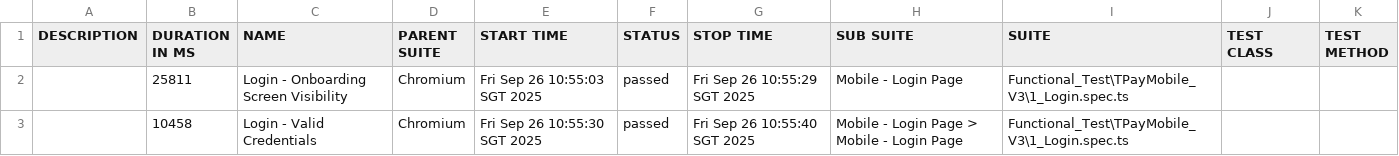
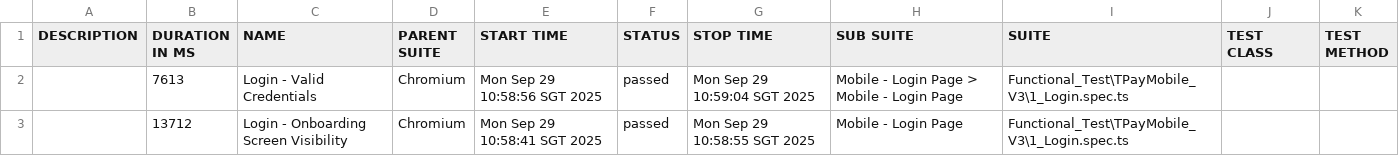
Before and after one commit to jmendozaqa24/TraxionPay-V3, a CSV file: data/suites.csv, drawn as a sheet.

```diff
--- a/data/suites.csv
+++ b/data/suites.csv
@@ -1,3 +1,3 @@
 "DESCRIPTION","DURATION IN MS","NAME","PARENT SUITE","START TIME","STATUS","STOP TIME","SUB SUITE","SUITE","TEST CLASS","TEST METHOD"
-"","25811","Login - Onboarding Screen Visibility","Chromium","Fri Sep 26 10:55:03 SGT 2025","passed","Fri Sep 26 10:55:29 SGT 2025","Mobile - Login Page","Functional_Test\TPayMobile_V3\1_Login.spec.ts","",""
-"","10458","Login - Valid Credentials","Chromium","Fri Sep 26 10:55:30 SGT 2025","passed","Fri Sep 26 10:55:40 SGT 2025","Mobile - Login Page > Mobile - Login Page","Functional_Test\TPayMobile_V3\1_Login.spec.ts","",""
+"","7613","Login - Valid Credentials","Chromium","Mon Sep 29 10:58:56 SGT 2025","passed","Mon Sep 29 10:59:04 SGT 2025","Mobile - Login Page > Mobile - Login Page","Functional_Test\TPayMobile_V3\1_Login.spec.ts","",""
+"","13712","Login - Onboarding Screen Visibility","Chromium","Mon Sep 29 10:58:41 SGT 2025","passed","Mon Sep 29 10:58:55 SGT 2025","Mobile - Login Page","Functional_Test\TPayMobile_V3\1_Login.spec.ts","",""
```
Also changed, not shown: 25 other files.
